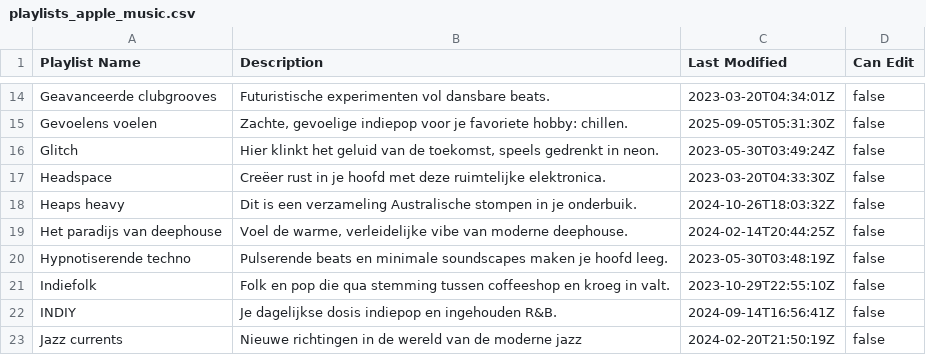
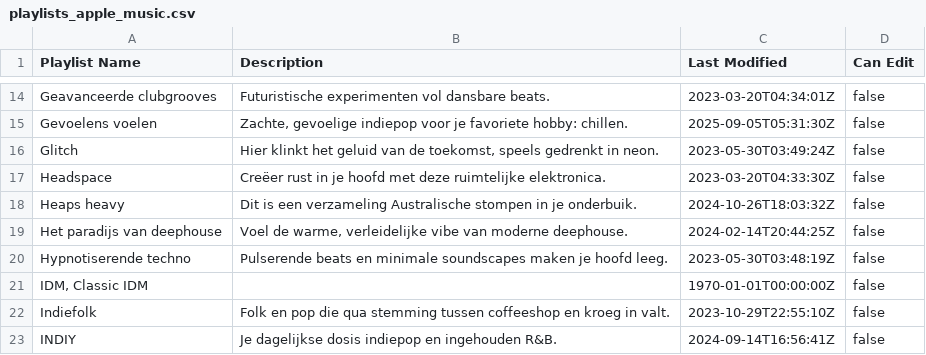
Before and after one commit to ceth-x86/beatmap-clojure, a CSV file: resources/catalog/playlists_apple_music.csv, drawn as a sheet; only a part is shown, gaps mark what is left out; the shorter side is filled out with more unchanged rows; the diff covers the shown part only.

Commit message:
Update playlists_apple_music.csv with new playlist descriptions and modifications
- Updated the description for the 'ALT CTRL' playlist to reflect a new theme.
- Added a new playlist titled 'IDM, Classic IDM'.
- Adjusted the last modified date for 'Favoriete nummers' and 'New Music Daily' playlists.
- Introduced a new playlist 'Minimalisme' with a fitting description.
- Ensured overall accuracy and relevance of playlist content.

```diff
--- a/resources/catalog/playlists_apple_music.csv
+++ b/resources/catalog/playlists_apple_music.csv
@@ -20,2 +20,3 @@ Het paradijs van deephouse,"Voel de warme, verleidelijke vibe van moderne deepho
 Hypnotiserende techno,Pulserende beats en minimale soundscapes maken je hoofd leeg.,2023-05-30T03:48:19Z,false
+"IDM, Classic IDM",,1970-01-01T00:00:00Z,false
 Indiefolk,Folk en pop die qua stemming tussen coffeeshop en kroeg in valt.,2023-10-29T22:55:10Z,false
```
Also changed, not shown: 4 added rows, 1 removed row and 3 edited cells elsewhere in this file.
